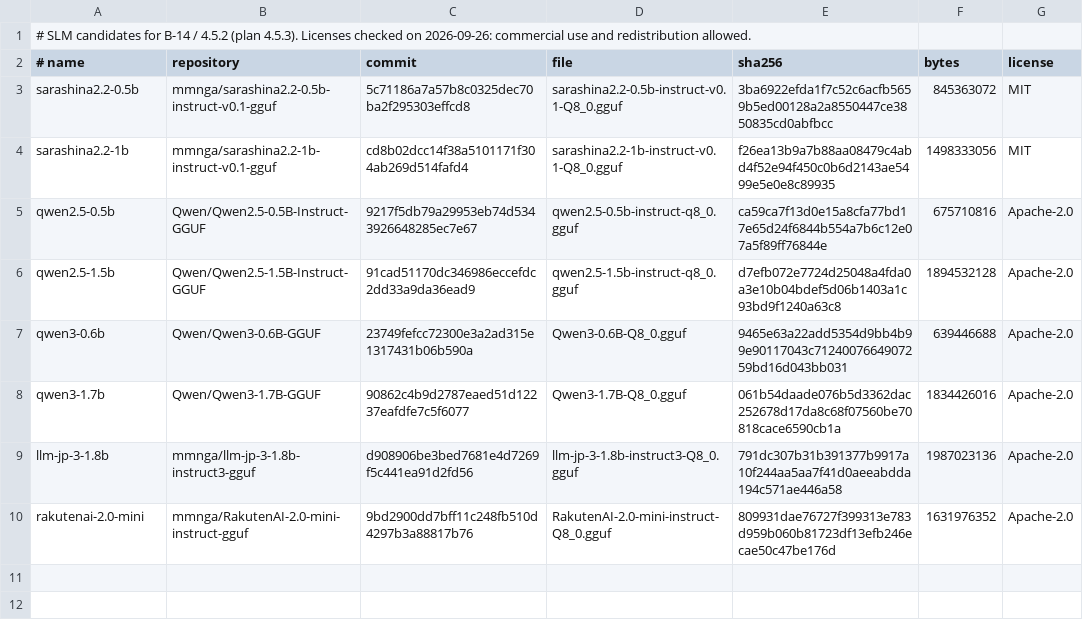
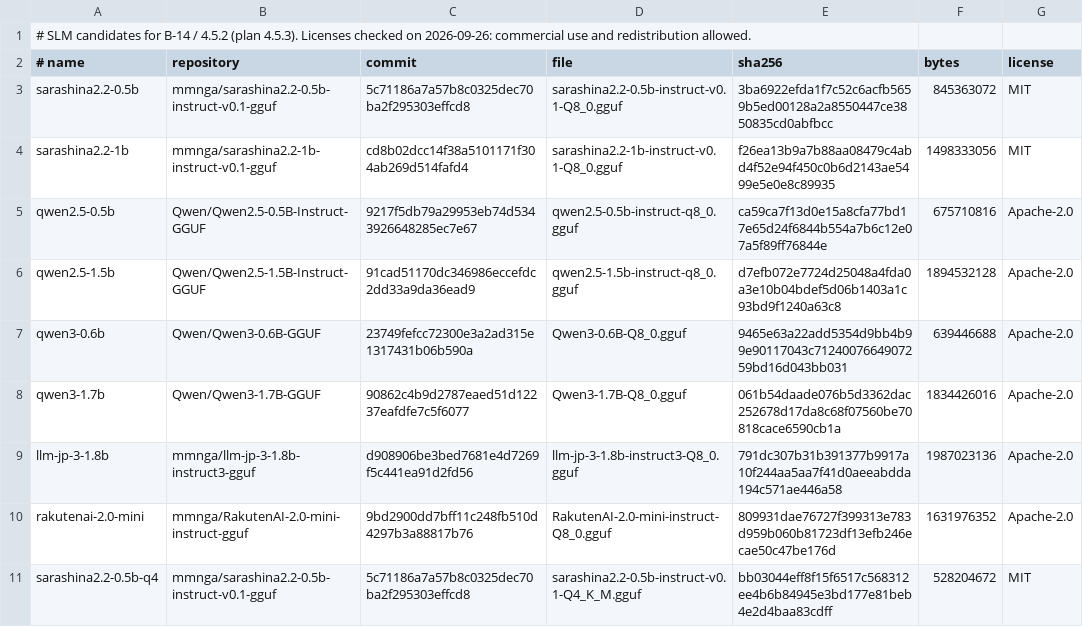
Before and after one commit to geekfujiwara/japanese-input, a TSV file: slm/models.tsv, drawn as a sheet; the diff names each change by its address in the sheet, - before the commit and + after, or states it on an @@ line.

```diff
--- a/slm/models.tsv
+++ b/slm/models.tsv
+row 11: sarashina2.2-0.5b-q4 | mmnga/sarashina2.2-0.5b-instruct-v0.1-gguf | 5c71186a7a57b8c0325dec70ba2f295303effcd8 | sarashina2.2-0.5b-instruct-v0.1-Q4_K_M.gguf | bb03044eff8f15f6517c568312ee4b6b84945e3bd177e81beb4e2d4baa83cdff | 528204672 | MIT
```
Also changed, not shown: slm/corpus/typo.tsv, 12 other files.
